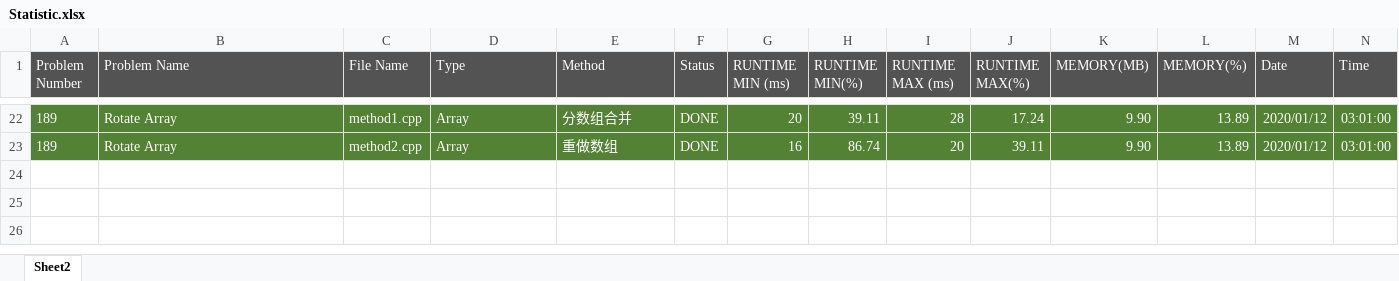
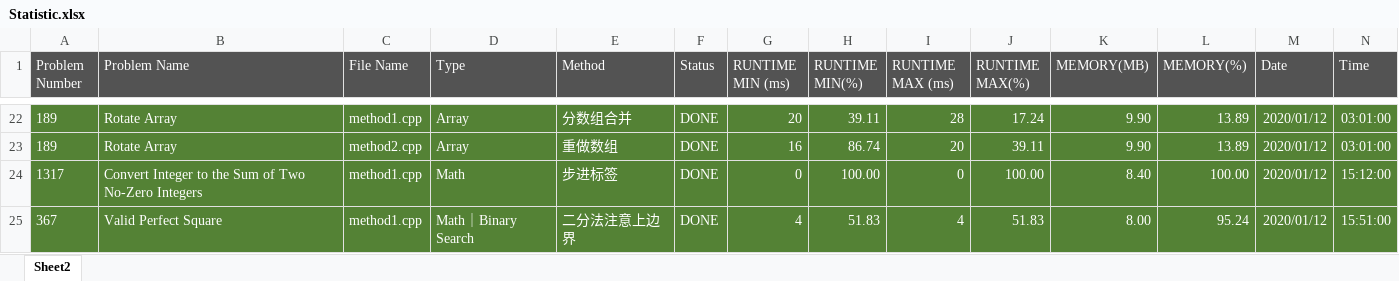
Before and after one commit to kzmain/LeetCode, an Excel workbook: Statistic.xlsx, sheet Sheet2, drawn as a sheet; only a part is shown, gaps mark what is left out; values as stored, in another font and other column widths than the file's, no borders; rows hold the shown columns only; the diff names each change by its address in the sheet, - before the commit and + after, or states it on an @@ line.

```diff
--- a/Statistic.xlsx (sheet Sheet2)
+++ b/Statistic.xlsx (sheet Sheet2)
+row 24: 1317 | Convert Integer to the Sum of Two No-Zero Integers | method1.cpp | Math | 步进标签 | DONE | 0 | 100.00 | 0 | 100.00 | 8.40 | 100.00 | 2020/01/12 | 15:12:00
+row 25: 367 | Valid Perfect Square | method1.cpp | Math｜Binary Search | 二分法注意上边界 | DONE | 4 | 51.83 | 4 | 51.83 | 8.00 | 95.24 | 2020/01/12 | 15:51:00
```
Also changed, not shown: 6 other files.
